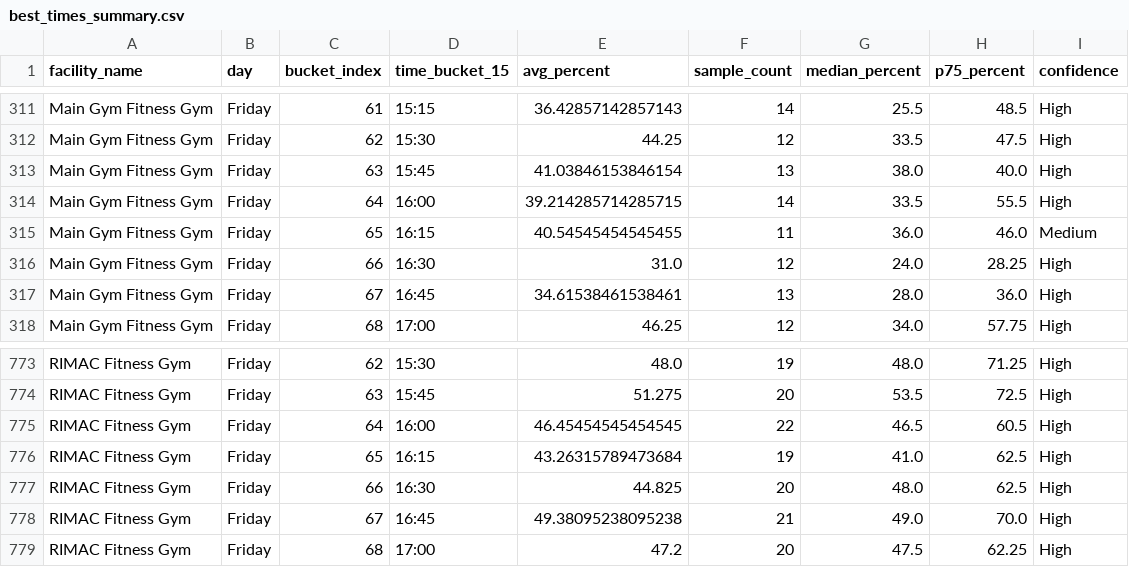
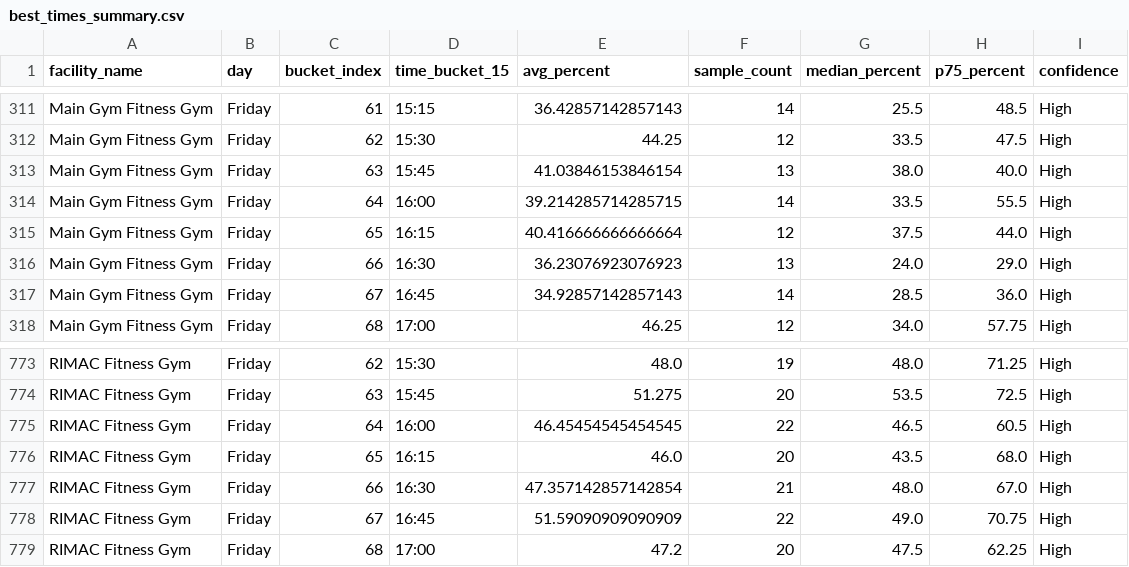
Before and after one commit to aarond67/ucsd-gym-tracker, a CSV file: best_times_summary.csv, drawn as a sheet; only a part is shown, gaps mark what is left out.

Commit message:
update occupancy data 2026-10-02 17:00:05

```diff
--- a/best_times_summary.csv
+++ b/best_times_summary.csv
@@ -314,5 +314,5 @@ Main Gym Fitness Gym,Friday,63,15:45,41.03846153846154,13,38.0,40.0,High
 Main Gym Fitness Gym,Friday,64,16:00,39.214285714285715,14,33.5,55.5,High
-Main Gym Fitness Gym,Friday,65,16:15,40.54545454545455,11,36.0,46.0,Medium
-Main Gym Fitness Gym,Friday,66,16:30,31.0,12,24.0,28.25,High
-Main Gym Fitness Gym,Friday,67,16:45,34.61538461538461,13,28.0,36.0,High
+Main Gym Fitness Gym,Friday,65,16:15,40.416666666666664,12,37.5,44.0,High
+Main Gym Fitness Gym,Friday,66,16:30,36.23076923076923,13,24.0,29.0,High
+Main Gym Fitness Gym,Friday,67,16:45,34.92857142857143,14,28.5,36.0,High
 Main Gym Fitness Gym,Friday,68,17:00,46.25,12,34.0,57.75,High
@@ -775,5 +775,5 @@ RIMAC Fitness Gym,Friday,63,15:45,51.275,20,53.5,72.5,High
 RIMAC Fitness Gym,Friday,64,16:00,46.45454545454545,22,46.5,60.5,High
-RIMAC Fitness Gym,Friday,65,16:15,43.26315789473684,19,41.0,62.5,High
-RIMAC Fitness Gym,Friday,66,16:30,44.825,20,48.0,62.5,High
-RIMAC Fitness Gym,Friday,67,16:45,49.38095238095238,21,49.0,70.0,High
+RIMAC Fitness Gym,Friday,65,16:15,46.0,20,43.5,68.0,High
+RIMAC Fitness Gym,Friday,66,16:30,47.357142857142854,21,48.0,67.0,High
+RIMAC Fitness Gym,Friday,67,16:45,51.59090909090909,22,49.0,70.75,High
 RIMAC Fitness Gym,Friday,68,17:00,47.2,20,47.5,62.25,High
```
Also changed, not shown: next_best_windows_today.csv, 5 other files.
